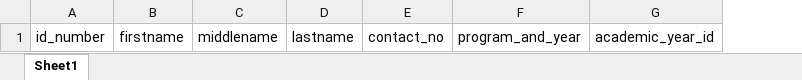
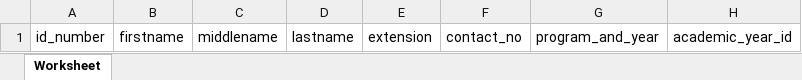
Before and after one commit to JesselZapanta/disciscan, an Excel workbook: backend/storage/app/templates/DISCISCAN-student-import-template.xlsx, sheet Worksheet, drawn as a sheet; values as stored, in another font and other column widths than the file's, no borders; the diff names each change by its address in the sheet, - before the commit and + after, or states it on an @@ line.

Commit message:
feat: add student name extension (Jr., Sr., III) column end-to-end

```diff
--- a/backend/storage/app/templates/DISCISCAN-student-import-template.xlsx (sheet Worksheet)
+++ b/backend/storage/app/templates/DISCISCAN-student-import-template.xlsx (sheet Worksheet)
-sheet tab: Sheet1
+sheet tab: Worksheet
+column E, row 1: extension
```
Also changed, not shown: 12 other files.
